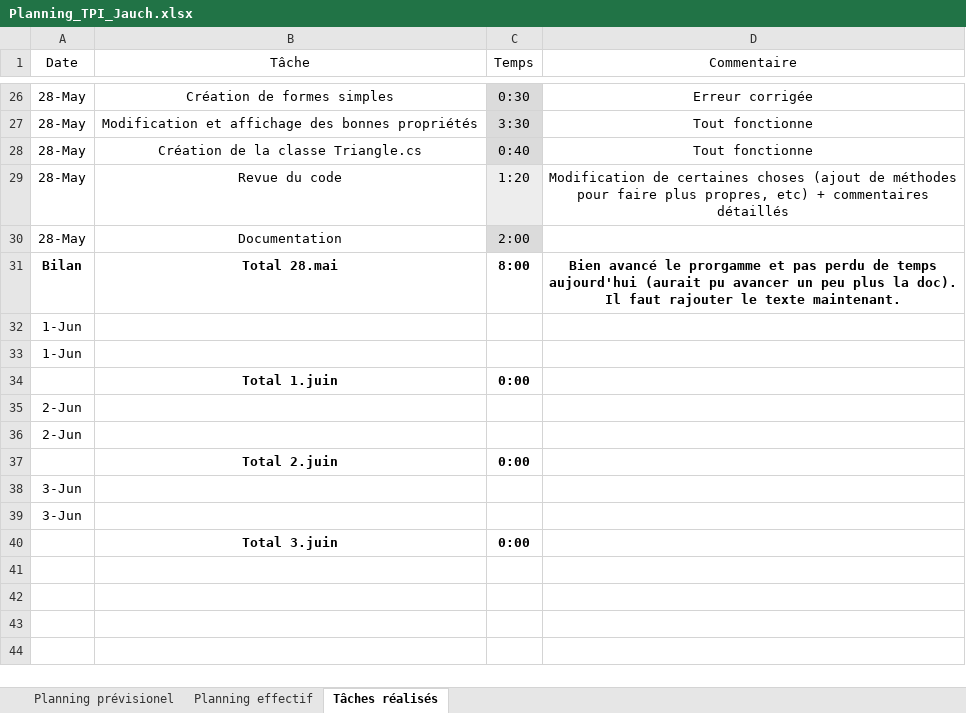
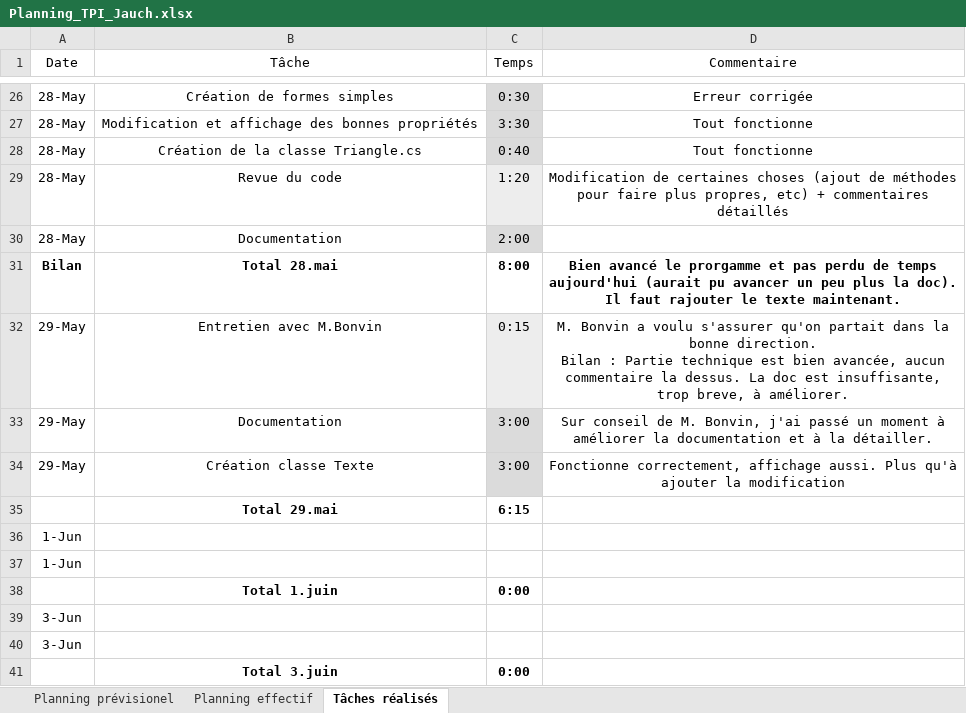
Before and after one commit to walterjch/LogoGo, an Excel workbook: Documentation/Planning_TPI_Jauch.xlsx, sheet Tâches réalisés, drawn as a sheet; only a part is shown, gaps mark what is left out; values as stored, in another font and other column widths than the file's, no borders; table styles not drawn; removed rows and columns are numbered as before the commit, all else as after; ↵ is a line break in a cell; the diff names each change by its address in the sheet, - before the commit and + after, or states it on an @@ line.

Commit message:
Ajoute de la classe texte, fonctionne mais manque la modif

```diff
--- a/Documentation/Planning_TPI_Jauch.xlsx (sheet Tâches réalisés)
+++ b/Documentation/Planning_TPI_Jauch.xlsx (sheet Tâches réalisés)
+row 32: 29-May | Entretien avec M.Bonvin | 0:15 | M. Bonvin a voulu s'assurer qu'on partait dans la bonne direction. ↵ Bilan : Partie technique est bien avancée, aucun commentaire la dessus. La doc est insuffisante, trop breve, à améliorer.
+row 33: 29-May | Documentation | 3:00 | Sur conseil de M. Bonvin, j'ai passé un moment à améliorer la documentation et à la détailler.
+row 34: 29-May | Création classe Texte | 3:00 | Fonctionne correctement, affichage aussi. Plus qu'à ajouter la modification
+row 35:  | Total 29.mai | 6:15
-row 35: 2-Jun
-row 36: 2-Jun
-row 37:  | Total 2.juin | 0:00
```
Also changed, not shown: sheet Planning effectif, formulas that keep their value, 16 other files.
